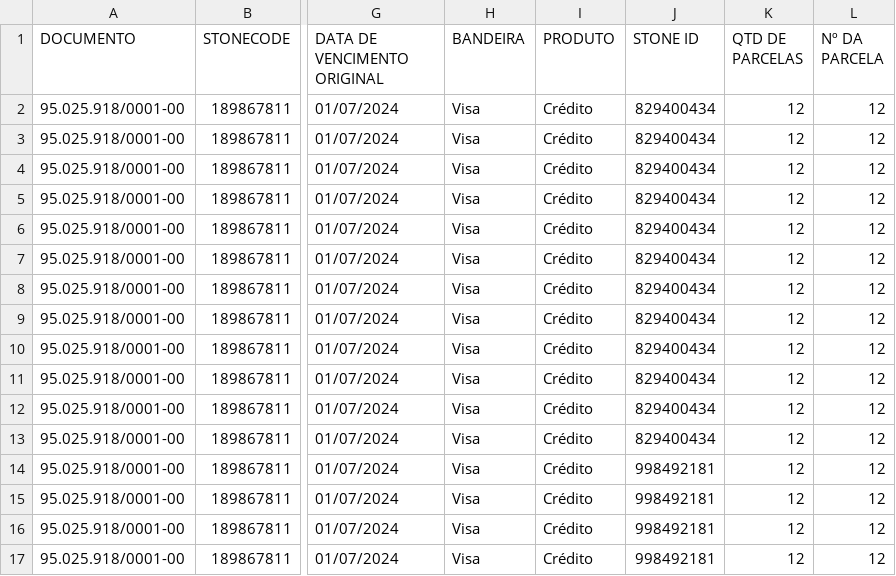
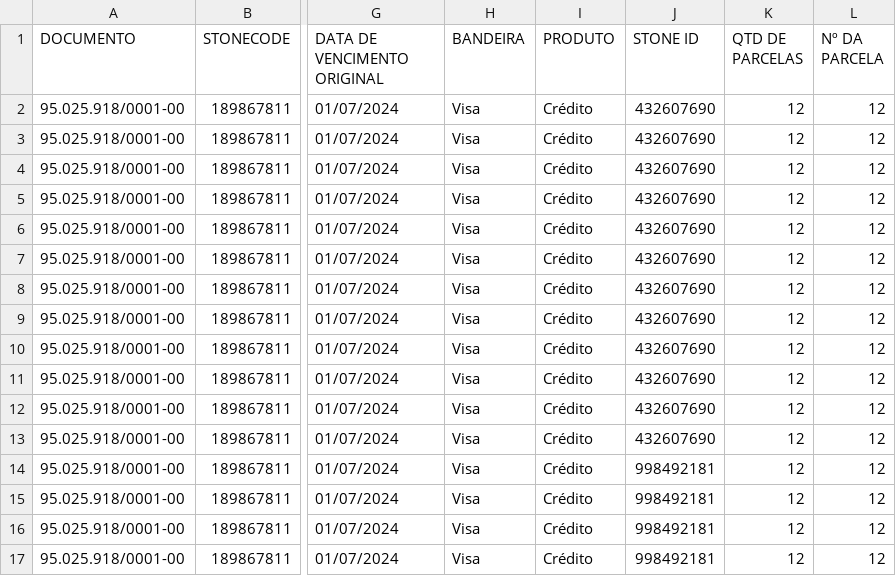
Before and after one commit to carmo-sousa/teste-chargeback, a CSV file: relatório.csv, drawn as a sheet; only a part is shown, gaps mark what is left out; the diff names each change by its address in the sheet, - before the commit and + after, or states it on an @@ line.

Commit message:
Update relatório.csv

```diff
--- a/relatório.csv
+++ b/relatório.csv
-J2:J13 (STONE ID): 829400434
+J2:J13 (STONE ID): 432607690
```
